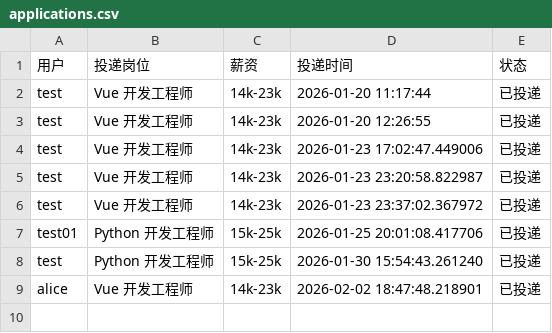
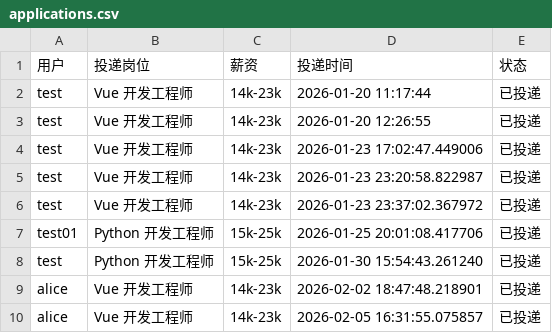
Before and after one commit to sumikko-Charlotte/AI_Career_Helper, a CSV file: backend/data/applications.csv, drawn as a sheet.

```diff
--- a/backend/data/applications.csv
+++ b/backend/data/applications.csv
@@ -9 +9,2 @@ test,Python 开发工程师,15k-25k,2026-01-30 15:54:43.261240,已投递
 alice,Vue 开发工程师,14k-23k,2026-02-02 18:47:48.218901,已投递
+alice,Vue 开发工程师,14k-23k,2026-02-05 16:31:55.075857,已投递
```
Also changed, not shown: backend/data/profiles.csv, 20 other files.
